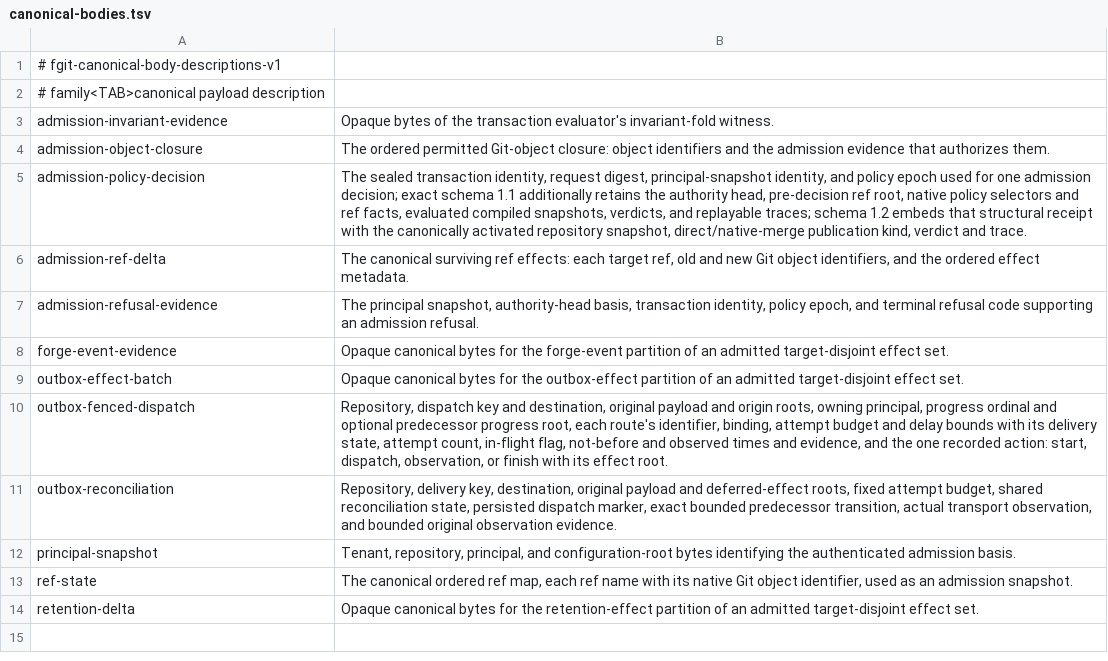
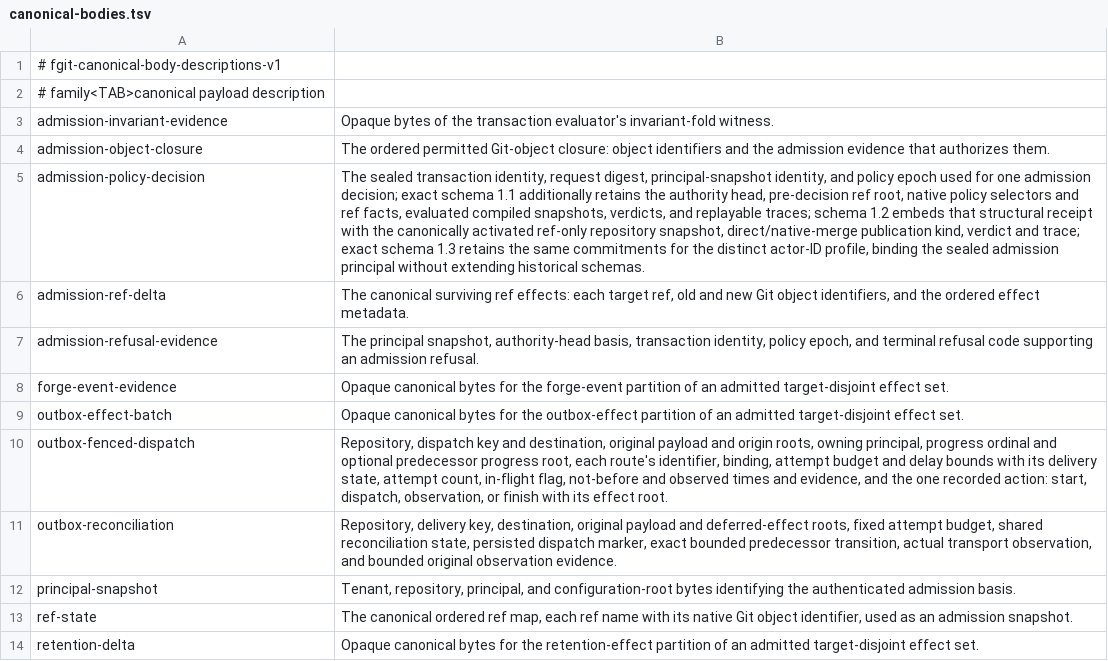
Before and after one commit to Dicklesworthstone/frankengit, a TSV file: crates/fgit-admission/canonical-bodies.tsv, drawn as a sheet; the diff names each change by its address in the sheet, - before the commit and + after, or states it on an @@ line.

Commit message:
feat(policy): enforce sealed principal IDs in canonical ref policy
Add the closed reference_actor_id_v1 profile and carry the request's principal through direct publication and native merge enforcement. Ref-only policies retain their existing profile, event kind, and evidence schema.

Persist actor policies as required forge event kind 17 and schema-1.3 decision evidence, bind historical replay to the original sealed principal, and stage the receipt before publication. Identityless entrypoints refuse actor-dependent rules.

Expose the exact profile across CLI, MCP, HTTP, browser, and operator round-trips. Add permitted/refused twins, canonical downgrade checks, and native restart/retry regressions for both Git object formats.

Ref: frankengit-root-doctrine-x2mv.4.6

```diff
--- a/crates/fgit-admission/canonical-bodies.tsv
+++ b/crates/fgit-admission/canonical-bodies.tsv
-B5: …canonically activated repository snapshot, direct/native-merge publication kind, verdict and trace.
+B5: …canonically activated ref-only repository snapshot, direct/native-merge publication kind, verdict and trace; exact schema 1.3 retains the same commitments for the distinct actor-ID profile, binding the sealed admission principal without extending historical schemas.
```
Also changed, not shown: crates/fgit-forge/canonical-bodies.tsv, 35 other files.
